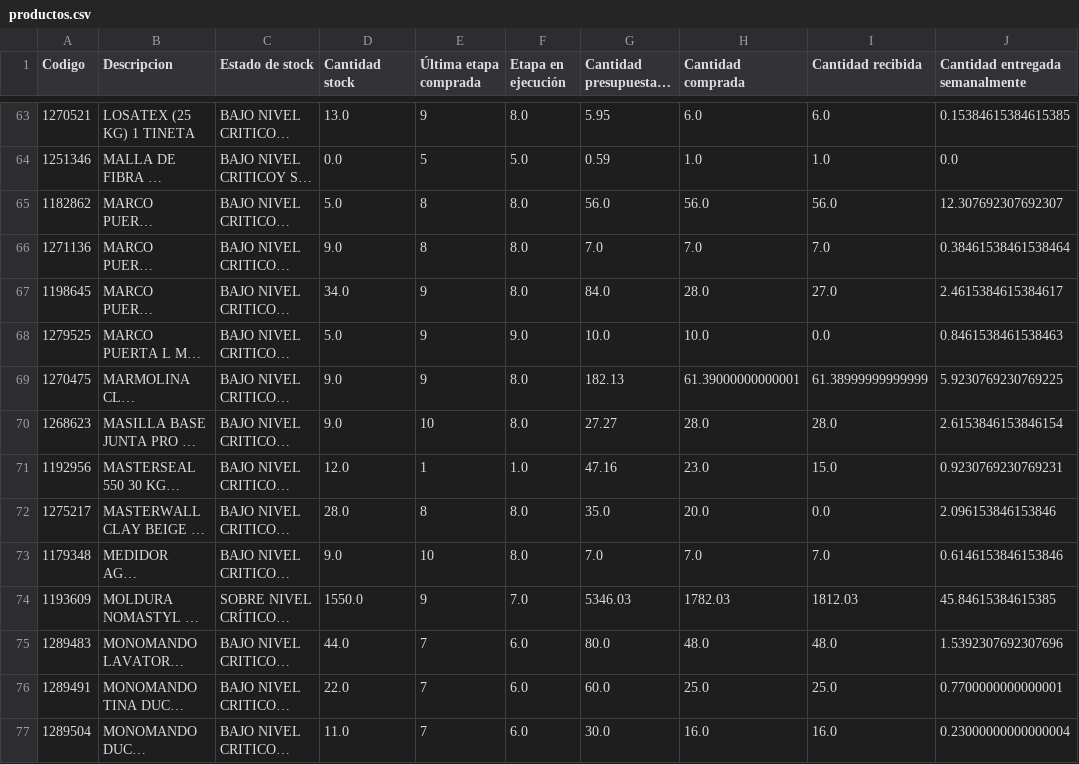
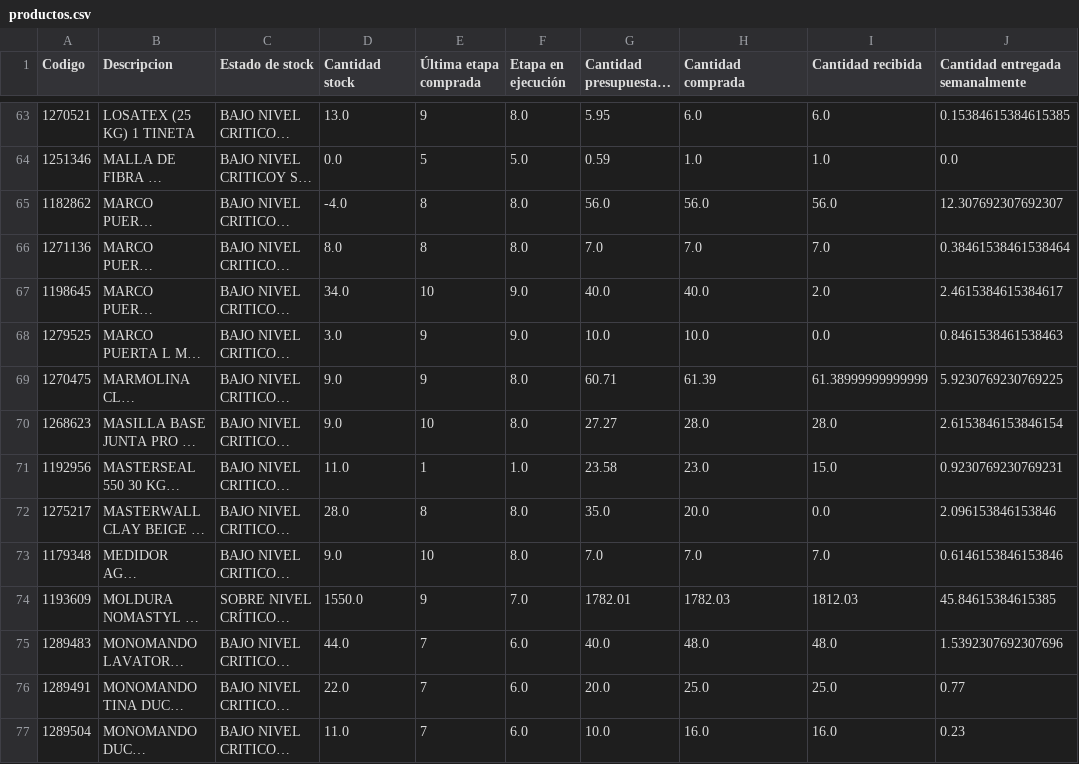
Before and after one commit to vsanma97/BRISAS-DE-MACHALI, a CSV file: productos.csv, drawn as a sheet; only a part is shown, gaps mark what is left out; long unchanged cells end in …; the diff covers the shown part only; the diff names each change by its address in the sheet, - before the commit and + after, or states it on an @@ line.

```diff
--- a/productos.csv
+++ b/productos.csv
-D65 (Cantidad stock): 5.0
+D65 (Cantidad stock): -4.0
-D66 (Cantidad stock): 9.0
+D66 (Cantidad stock): 8.0
-E67 (Última etapa comprada): 9
+E67 (Última etapa comprada): 10
-F67 (Etapa en ejecución): 8.0
+F67 (Etapa en ejecución): 9.0
-G67 (Cantidad presupuestada etapa): 84.0
+G67 (Cantidad presupuestada etapa): 40.0
-H67 (Cantidad comprada): 28.0
+H67 (Cantidad comprada): 40.0
-I67 (Cantidad recibida): 27.0
+I67 (Cantidad recibida): 2.0
-D68 (Cantidad stock): 5.0
+D68 (Cantidad stock): 3.0
-G69 (Cantidad presupuestada etapa): 182.13
+G69 (Cantidad presupuestada etapa): 60.71
-H69 (Cantidad comprada): 61.39000000000001
+H69 (Cantidad comprada): 61.39
-D71 (Cantidad stock): 12.0
+D71 (Cantidad stock): 11.0
-G71 (Cantidad presupuestada etapa): 47.16
+G71 (Cantidad presupuestada etapa): 23.58
-G74 (Cantidad presupuestada etapa): 5346.03
+G74 (Cantidad presupuestada etapa): 1782.01
-G75 (Cantidad presupuestada etapa): 80.0
+G75 (Cantidad presupuestada etapa): 40.0
-G76 (Cantidad presupuestada etapa): 60.0
+G76 (Cantidad presupuestada etapa): 20.0
-J76 (Cantidad entregada semanalmente): 0.7700000000000001
+J76 (Cantidad entregada semanalmente): 0.77
-G77 (Cantidad presupuestada etapa): 30.0
+G77 (Cantidad presupuestada etapa): 10.0
-J77 (Cantidad entregada semanalmente): 0.23000000000000004
+J77 (Cantidad entregada semanalmente): 0.23
```
Also changed, not shown: 149 edited cells elsewhere in this file.
